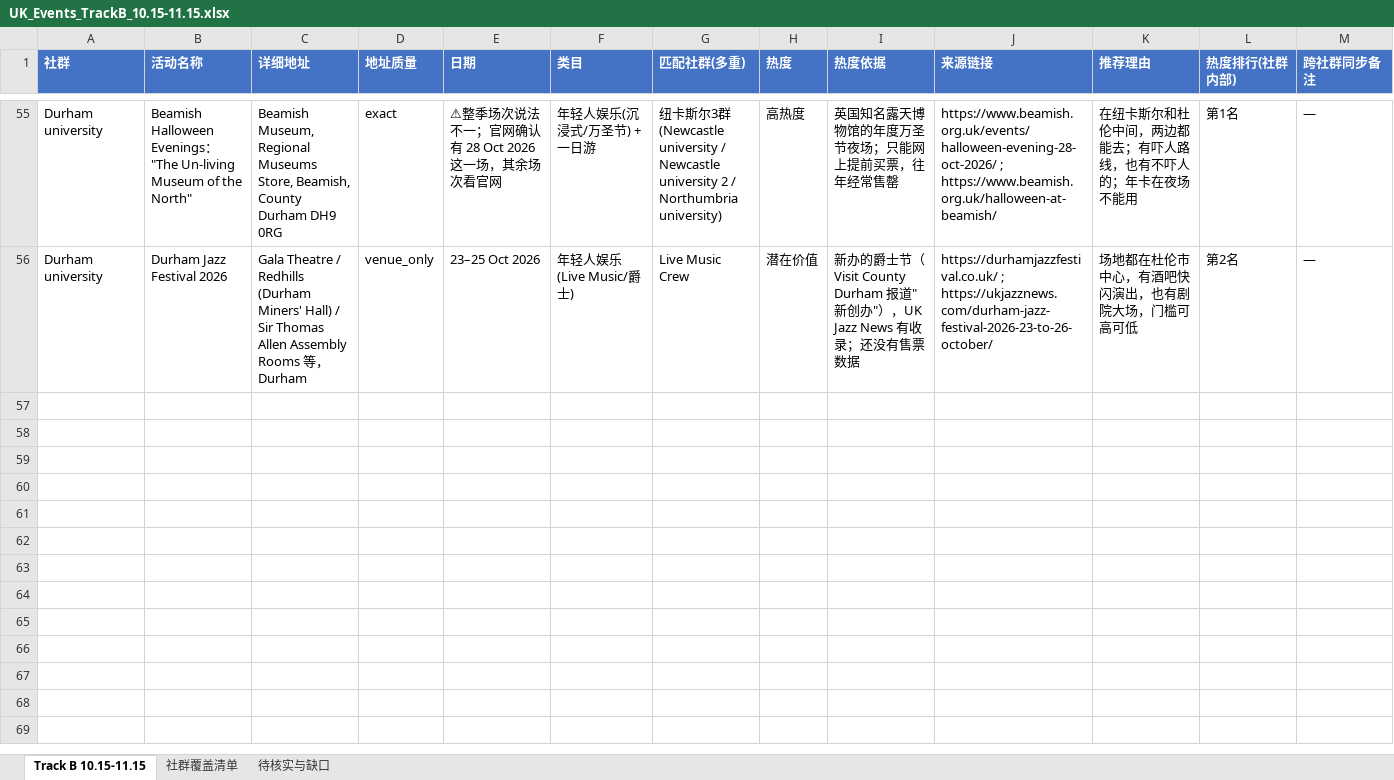
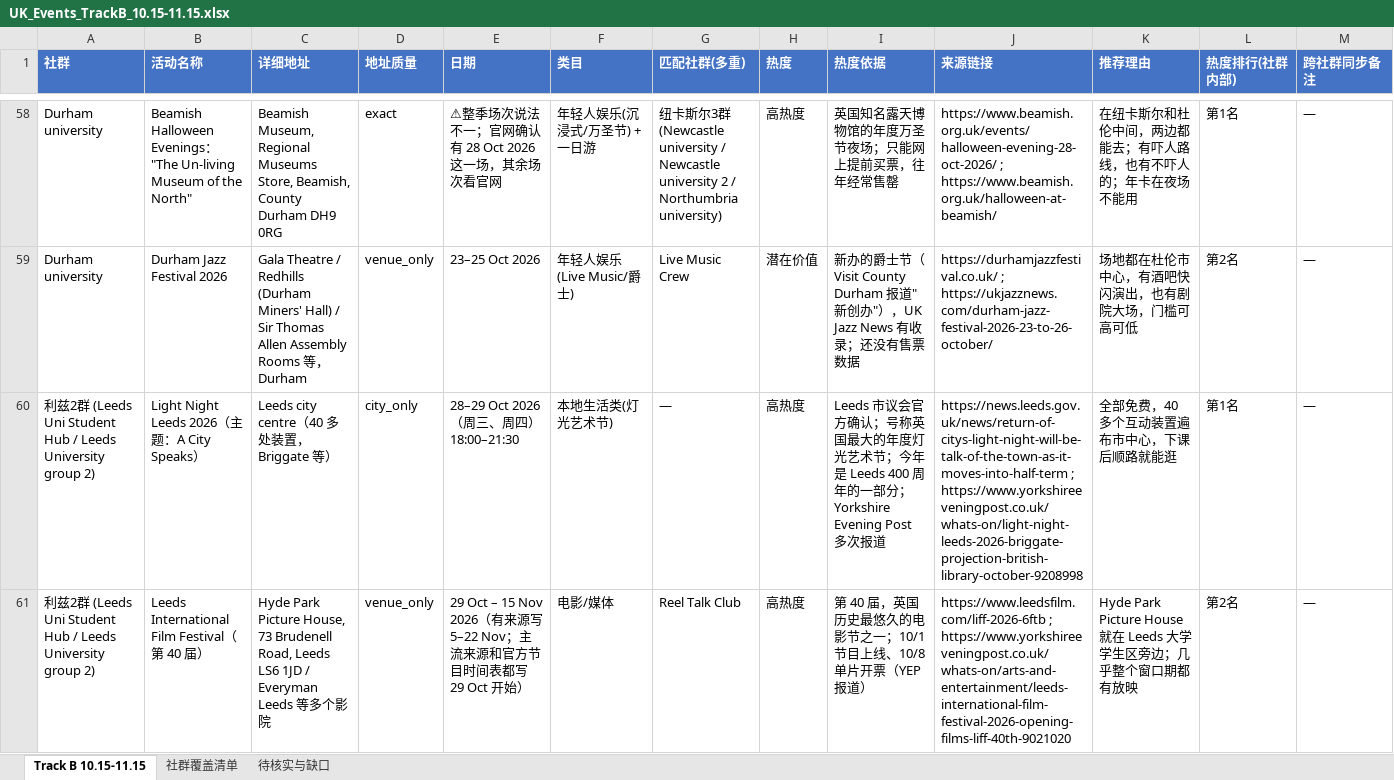
Before and after one commit to VVG-oss/UKevents, an Excel workbook: data/UK_Events_TrackB_10.15-11.15.xlsx, sheet Track B 10.15-11.15, drawn as a sheet; only a part is shown, gaps mark what is left out; values as stored, in another font and other column widths than the file's, no borders; rows hold the shown columns only; the diff covers the shown part only; the diff names each change by its address in the sheet, - before the commit and + after, or states it on an @@ line.

```diff
--- a/data/UK_Events_TrackB_10.15-11.15.xlsx (sheet Track B 10.15-11.15)
+++ b/data/UK_Events_TrackB_10.15-11.15.xlsx (sheet Track B 10.15-11.15)
+row 60: 利兹2群 (Leeds Uni Student Hub / Leeds University group 2) | Light Night Leeds 2026（主题：A City Speaks） | Leeds city centre（40 多处装置，Briggate 等） | city_only | 28–29 Oct 2026（周三、周四）18:00–21:30 | 本地生活类(灯光艺术节) | — | 高热度 | Leeds 市议会官方确认；号称英国最大的年度灯光艺术节；今年是 Leeds 400 周年的一部分；Yorkshire Evening Post 多次报道 | https://news.leeds.gov.uk/news/return-of-citys-light-night-will-be-talk-of-the-town-as-it-moves-into-half-term ; https://www.yorkshireeveningpost.co.uk/whats-on/light-night-leeds-2026-briggate-projection-british-library-october-9208998 | 全部免费，40 多个互动装置遍布市中心，下课后顺路就能逛 | 第1名 | —
+row 61: 利兹2群 (Leeds Uni Student Hub / Leeds University group 2) | Leeds International Film Festival（第 40 届） | Hyde Park Picture House, 73 Brudenell Road, Leeds LS6 1JD / Everyman Leeds 等多个影院 | venue_only | 29 Oct – 15 Nov 2026（有来源写 5–22 Nov；主流来源和官方节目时间表都写 29 Oct 开始） | 电影/媒体 | Reel Talk Club | 高热度 | 第 40 届，英国历史最悠久的电影节之一；10/1 节目上线、10/8 单片开票（YEP 报道） | https://www.leedsfilm.com/liff-2026-6ftb ; https://www.yorkshireeveningpost.co.uk/whats-on/arts-and-entertainment/leeds-international-film-festival-2026-opening-films-liff-40th-9021020 | Hyde Park Picture House 就在 Leeds 大学学生区旁边；几乎整个窗口期都有放映 | 第2名 | —
```
Also changed, not shown: 9 added rows and 2 edited cells elsewhere in this sheet, sheet 社群覆盖清单, sheet 待核实与缺口.
